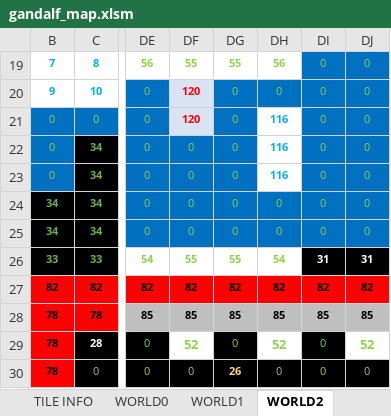
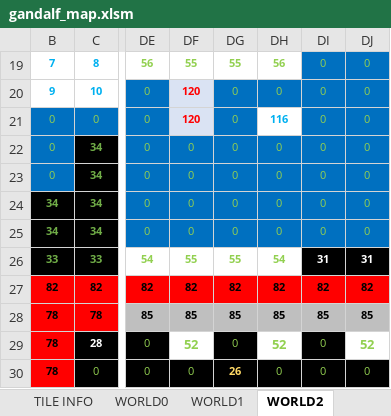
Before and after one commit to cmgonzalez/gandalf, an Excel workbook: map/gandalf_map.xlsm, sheet WORLD2, drawn as a sheet; only a part is shown, gaps mark what is left out; values as stored, in another font and other column widths than the file's, no borders; charts and pictures not drawn; the diff names each change by its address in the sheet, - before the commit and + after, or states it on an @@ line.

Commit message:
world 4

```diff
--- a/map/gandalf_map.xlsm (sheet WORLD2)
+++ b/map/gandalf_map.xlsm (sheet WORLD2)
-DH22:DH23: 116
+DH22:DH23: 0
@@ DH22:DH23 fill: none → #0070C0, bold: on → off, text colour: #00B0F0 → #92D050 @@
```
Also changed, not shown: sheet WORLD3, sheet TILE INFO, hidden cells, 22 other files.
